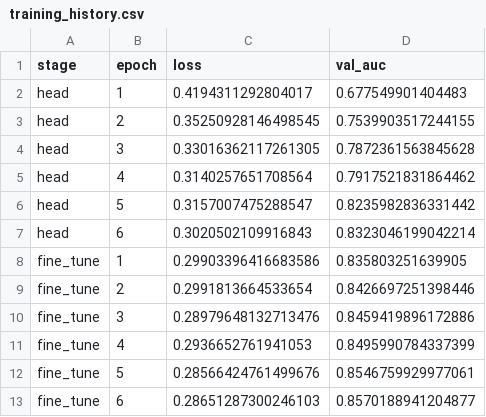
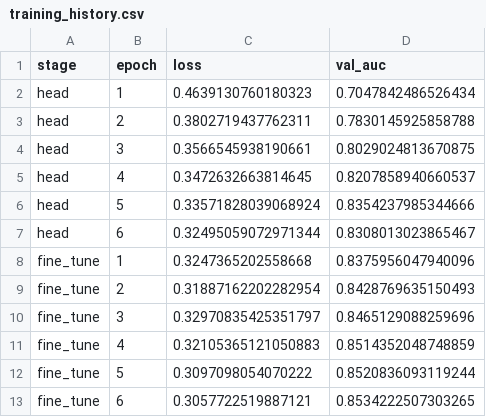
Before and after one commit to devWhyqueue/skin-lesion-triage, a CSV file: experiments/outputs/training_history.csv, drawn as a sheet.

```diff
--- a/experiments/outputs/training_history.csv
+++ b/experiments/outputs/training_history.csv
@@ -1,13 +1,13 @@
 stage,epoch,loss,val_auc
-head,1,0.4194311292804017,0.677549901404483
-head,2,0.35250928146498545,0.7539903517244155
-head,3,0.33016362117261305,0.7872361563845628
-head,4,0.3140257651708564,0.7917521831864462
-head,5,0.3157007475288547,0.8235982836331442
-head,6,0.3020502109916843,0.8323046199042214
-fine_tune,1,0.29903396416683586,0.835803251639905
-fine_tune,2,0.2991813664533654,0.8426697251398446
-fine_tune,3,0.28979648132713476,0.8459419896172886
-fine_tune,4,0.2936652761941053,0.8495990784337399
-fine_tune,5,0.28566424761499676,0.8546759929977061
-fine_tune,6,0.28651287300246103,0.8570188941204877
+head,1,0.4639130760180323,0.7047842486526434
+head,2,0.3802719437762311,0.7830145925858788
+head,3,0.3566545938190661,0.8029024813670875
+head,4,0.3472632663814645,0.8207858940660537
+head,5,0.33571828039068924,0.8354237985344666
+head,6,0.32495059072971344,0.8308013023865467
+fine_tune,1,0.3247365202558668,0.8375956047940096
+fine_tune,2,0.31887162202282954,0.8428769635150493
+fine_tune,3,0.32970835425351797,0.8465129088259696
+fine_tune,4,0.32105365121050883,0.8514352048748859
+fine_tune,5,0.3097098054070222,0.8520836093119244
+fine_tune,6,0.3057722519887121,0.8534222507303265
```
Also changed, not shown: experiments/outputs/sensitivity_operating_points.csv, experiments/outputs/summary_metrics.csv, 28 other files.
